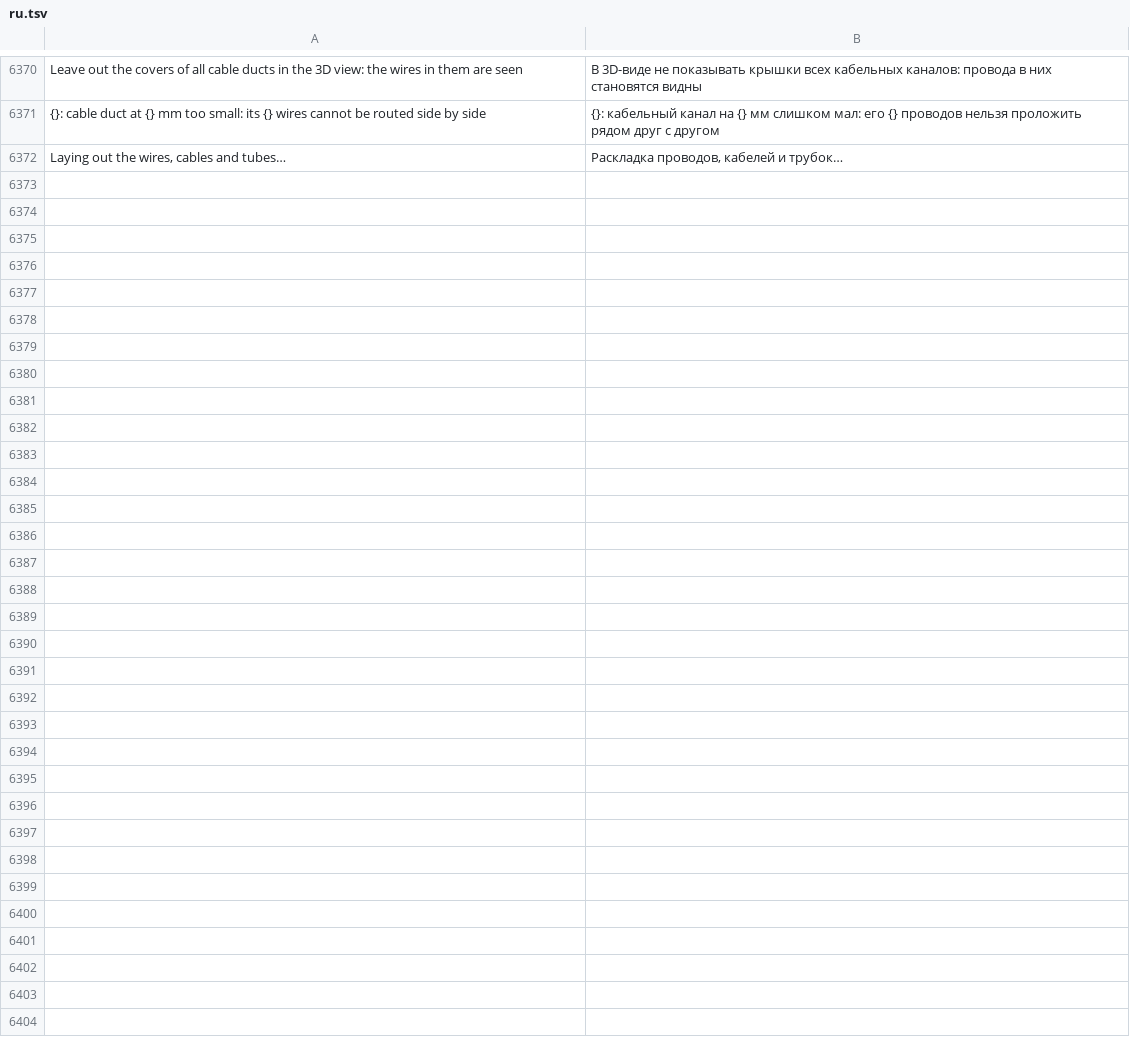
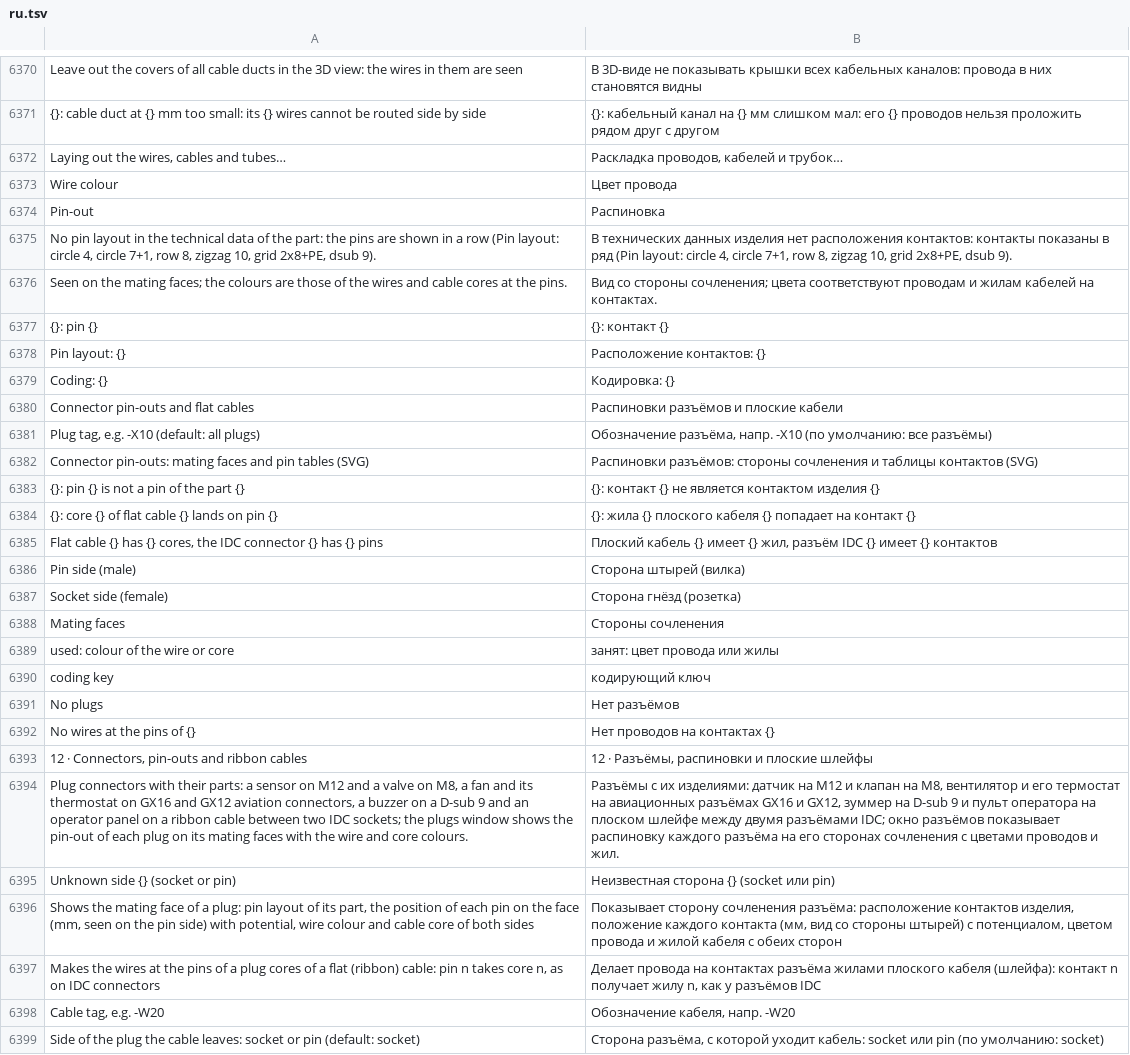
Before and after one commit to JukkaJor/OpenECraft, a TSV file: crates/openecraft-i18n/src/catalog/lang/ru.tsv, drawn as a sheet; only a part is shown, gaps mark what is left out; the diff names each change by its address in the sheet, - before the commit and + after, or states it on an @@ line.

```diff
--- a/crates/openecraft-i18n/src/catalog/lang/ru.tsv
+++ b/crates/openecraft-i18n/src/catalog/lang/ru.tsv
+row 6373: Wire colour | Цвет провода
+row 6374: Pin-out | Распиновка
+row 6375: No pin layout in the technical data of the part: the pins are shown in a row (Pin layout: circle 4, circle 7+1, row 8, zigzag 10, grid 2x8+PE, dsub 9). | В технических данных изделия нет расположения контактов: контакты показаны в ряд (Pin layout: circle 4, circle 7+1, row 8, zigzag 10, grid 2x8+PE, dsub 9).
+row 6376: Seen on the mating faces; the colours are those of the wires and cable cores at the pins. | Вид со стороны сочленения; цвета соответствуют проводам и жилам кабелей на контактах.
+row 6377: {}: pin {} | {}: контакт {}
+row 6378: Pin layout: {} | Расположение контактов: {}
+row 6379: Coding: {} | Кодировка: {}
+row 6380: Connector pin-outs and flat cables | Распиновки разъёмов и плоские кабели
+row 6381: Plug tag, e.g. -X10 (default: all plugs) | Обозначение разъёма, напр. -X10 (по умолчанию: все разъёмы)
+row 6382: Connector pin-outs: mating faces and pin tables (SVG) | Распиновки разъёмов: стороны сочленения и таблицы контактов (SVG)
+row 6383: {}: pin {} is not a pin of the part {} | {}: контакт {} не является контактом изделия {}
+row 6384: {}: core {} of flat cable {} lands on pin {} | {}: жила {} плоского кабеля {} попадает на контакт {}
+row 6385: Flat cable {} has {} cores, the IDC connector {} has {} pins | Плоский кабель {} имеет {} жил, разъём IDC {} имеет {} контактов
+row 6386: Pin side (male) | Сторона штырей (вилка)
+row 6387: Socket side (female) | Сторона гнёзд (розетка)
+row 6388: Mating faces | Стороны сочленения
+row 6389: used: colour of the wire or core | занят: цвет провода или жилы
+row 6390: coding key | кодирующий ключ
+row 6391: No plugs | Нет разъёмов
+row 6392: No wires at the pins of {} | Нет проводов на контактах {}
+row 6393: 12 · Connectors, pin-outs and ribbon cables | 12 · Разъёмы, распиновки и плоские шлейфы
+row 6394: Plug connectors with their parts: a sensor on M12 and a valve on M8, a fan and its thermostat on GX16 and GX12 aviation connectors, a buzzer on a D-sub 9 and an operator panel on a ribbon cable between two IDC sockets; the plugs window shows the pin-out of each plug on its mating faces with the wire and core colours. | Разъёмы с их изделиями: датчик на M12 и клапан на M8, вентилятор и его термостат на авиационных разъёмах GX16 и GX12, зуммер на D-sub 9 и пульт оператора на плоском шлейфе между двумя разъёмами IDC; окно разъёмов показывает распиновку каждого разъёма на его сторонах сочленения с цветами проводов и жил.
+row 6395: Unknown side {} (socket or pin) | Неизвестная сторона {} (socket или pin)
+row 6396: Shows the mating face of a plug: pin layout of its part, the position of each pin on the face (mm, seen on the pin side) with potential, wire colour and cable core of both sides | Показывает сторону сочленения разъёма: расположение контактов изделия, положение каждого контакта (мм, вид со стороны штырей) с потенциалом, цветом провода и жилой кабеля с обеих сторон
+row 6397: Makes the wires at the pins of a plug cores of a flat (ribbon) cable: pin n takes core n, as on IDC connectors | Делает провода на контактах разъёма жилами плоского кабеля (шлейфа): контакт n получает жилу n, как у разъёмов IDC
+row 6398: Cable tag, e.g. -W20 | Обозначение кабеля, напр. -W20
+row 6399: Side of the plug the cable leaves: socket or pin (default: socket) | Сторона разъёма, с которой уходит кабель: socket или pin (по умолчанию: socket)
```
Also changed, not shown: crates/openecraft-i18n/src/catalog/lang/hu.tsv, crates/openecraft-i18n/src/catalog/lang/it.tsv, 36 other files.
